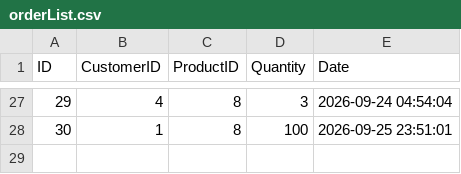
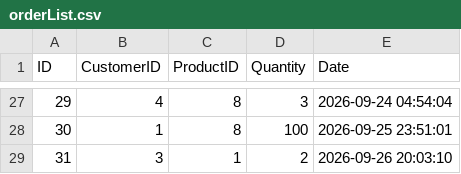
Before and after one commit to mongkulim-a07y/NGEP-CPP-Project, a CSV file: CsvFile/orderList.csv, drawn as a sheet; only a part is shown, gaps mark what is left out.

```diff
--- a/CsvFile/orderList.csv
+++ b/CsvFile/orderList.csv
@@ -28 +28,2 @@ ID,CustomerID,ProductID,Quantity,Date
 30,1,8,100,2026-09-25 23:51:01
+31,3,1,2,2026-09-26 20:03:10
```
Also changed, not shown: CsvFile/loginHistory.csv, 4 other files.
